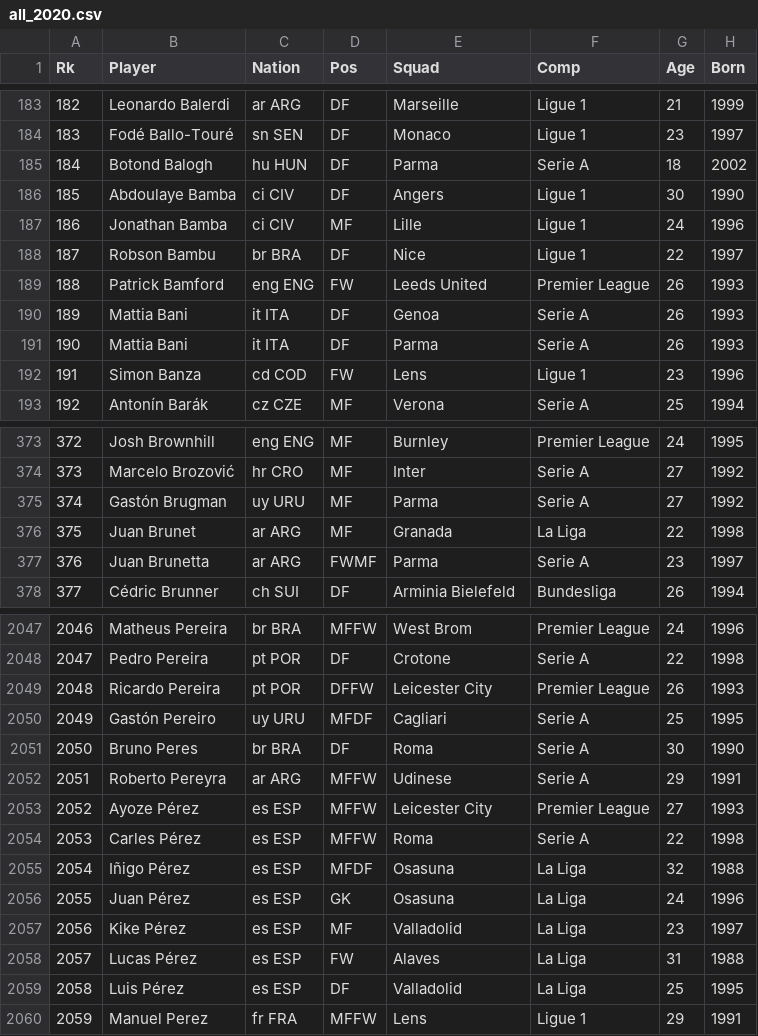
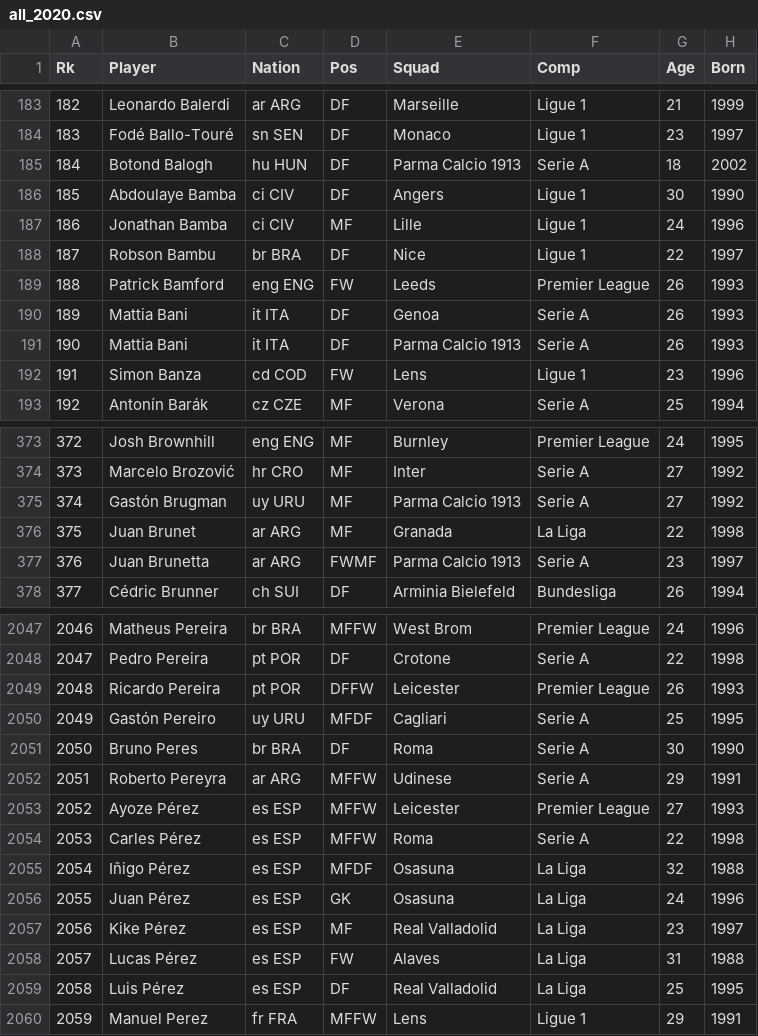
Before and after one commit to judgery/todo-app, a CSV file: FootyStats/Player_SeasonStats/all_2020.csv, drawn as a sheet; only a part is shown, gaps mark what is left out; the diff covers the shown part only; the diff names each change by its address in the sheet, - before the commit and + after, or states it on an @@ line.

```diff
--- a/FootyStats/Player_SeasonStats/all_2020.csv
+++ b/FootyStats/Player_SeasonStats/all_2020.csv
-E185 (Squad): Parma
+E185 (Squad): Parma Calcio 1913
-E189 (Squad): Leeds United
+E189 (Squad): Leeds
-E191 (Squad): Parma
+E191 (Squad): Parma Calcio 1913
-E375 (Squad): Parma
+E375 (Squad): Parma Calcio 1913
-E377 (Squad): Parma
+E377 (Squad): Parma Calcio 1913
-E2049 (Squad): Leicester City
+E2049 (Squad): Leicester
-E2053 (Squad): Leicester City
+E2053 (Squad): Leicester
-E2057 (Squad): Valladolid
+E2057 (Squad): Real Valladolid
-E2059 (Squad): Valladolid
+E2059 (Squad): Real Valladolid
```
Also changed, not shown: 142 edited cells elsewhere in this file, FootyStats/Player_SeasonStats/all_2021.csv, FootyStats/Player_SeasonStats/all_2022.csv, 6 other files.
